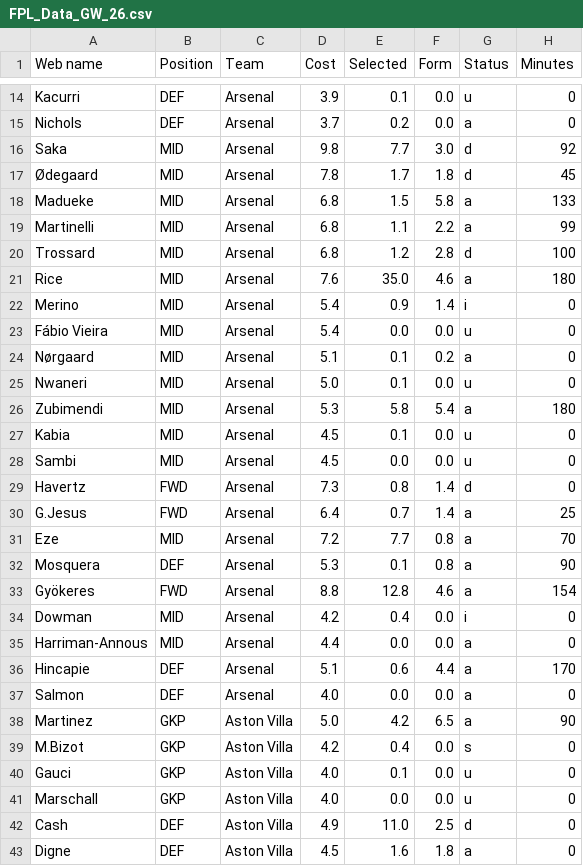
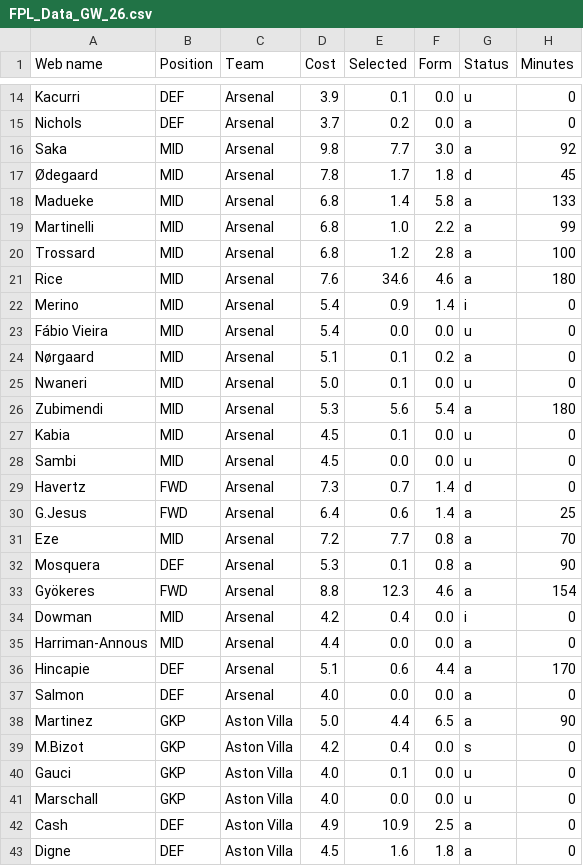
Before and after one commit to Dante777bm/fpl-data-collector, a CSV file: FPL_Data_2025-26/FPL_Data_GW_26.csv, drawn as a sheet; only a part is shown, gaps mark what is left out; the diff covers the shown part only; the diff names each change by its address in the sheet, - before the commit and + after, or states it on an @@ line.

```diff
--- a/FPL_Data_2025-26/FPL_Data_GW_26.csv
+++ b/FPL_Data_2025-26/FPL_Data_GW_26.csv
-G16 (Status): d
+G16 (Status): a
-E18 (Selected): 1.5
+E18 (Selected): 1.4
-E19 (Selected): 1.1
+E19 (Selected): 1.0
-G20 (Status): d
+G20 (Status): a
-E21 (Selected): 35.0
+E21 (Selected): 34.6
-E26 (Selected): 5.8
+E26 (Selected): 5.6
-E29 (Selected): 0.8
+E29 (Selected): 0.7
-E30 (Selected): 0.7
+E30 (Selected): 0.6
-E33 (Selected): 12.8
+E33 (Selected): 12.3
-E38 (Selected): 4.2
+E38 (Selected): 4.4
-E42 (Selected): 11.0
+E42 (Selected): 10.9
-G42 (Status): d
+G42 (Status): a
```
Also changed, not shown: 91 edited cells elsewhere in this file, 1 other file.
